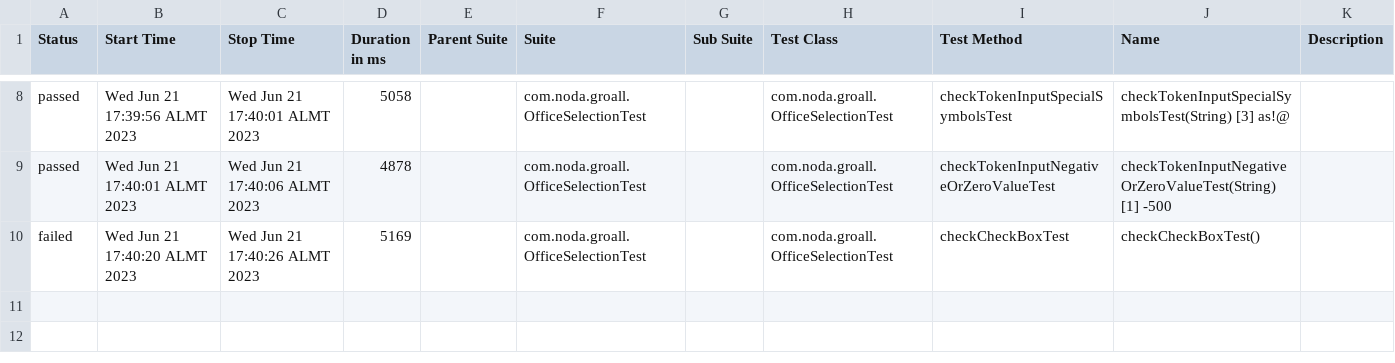
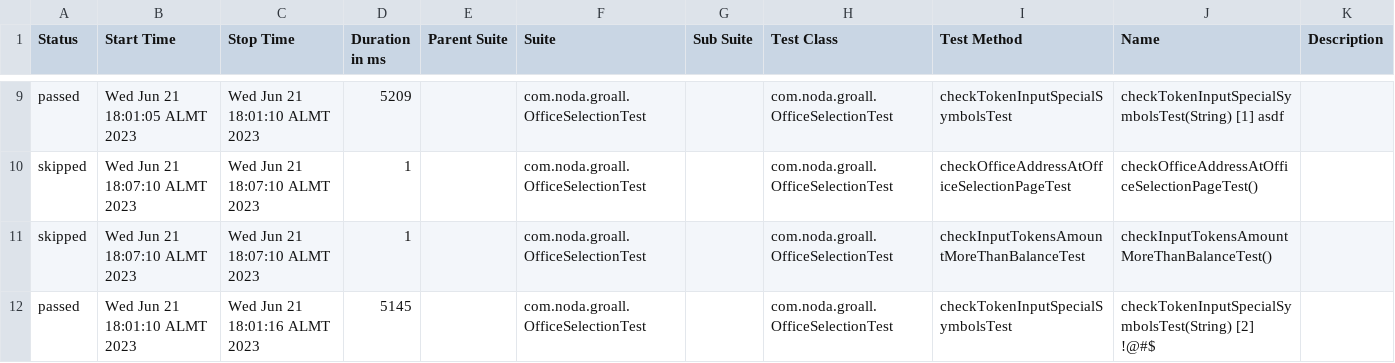
Before and after one commit to apenyevskoi/groallWebApp, a CSV file: allure-report/data/suites.csv, drawn as a sheet; only a part is shown, gaps mark what is left out; the diff covers the shown part only.

Commit message:
New groalWeb Testing project

```diff
--- a/allure-report/data/suites.csv
+++ b/allure-report/data/suites.csv
@@ -8,3 +9,4 @@
-"passed","Wed Jun 21 17:39:56 ALMT 2023","Wed Jun 21 17:40:01 ALMT 2023","5058","","com.noda.groall.OfficeSelectionTest","","com.noda.groall.OfficeSelectionTest","checkTokenInputSpecialSymbolsTest","checkTokenInputSpecialSymbolsTest(String) [3] as!@",""
-"passed","Wed Jun 21 17:40:01 ALMT 2023","Wed Jun 21 17:40:06 ALMT 2023","4878","","com.noda.groall.OfficeSelectionTest","","com.noda.groall.OfficeSelectionTest","checkTokenInputNegativeOrZeroValueTest","checkTokenInputNegativeOrZeroValueTest(String) [1] -500",""
-"failed","Wed Jun 21 17:40:20 ALMT 2023","Wed Jun 21 17:40:26 ALMT 2023","5169","","com.noda.groall.OfficeSelectionTest","","com.noda.groall.OfficeSelectionTest","checkCheckBoxTest","checkCheckBoxTest()",""
+"passed","Wed Jun 21 18:01:05 ALMT 2023","Wed Jun 21 18:01:10 ALMT 2023","5209","","com.noda.groall.OfficeSelectionTest","","com.noda.groall.OfficeSelectionTest","checkTokenInputSpecialSymbolsTest","checkTokenInputSpecialSymbolsTest(String) [1] asdf",""
+"skipped","Wed Jun 21 18:07:10 ALMT 2023","Wed Jun 21 18:07:10 ALMT 2023","1","","com.noda.groall.OfficeSelectionTest","","com.noda.groall.OfficeSelectionTest","checkOfficeAddressAtOfficeSelectionPageTest","checkOfficeAddressAtOfficeSelectionPageTest()",""
+"skipped","Wed Jun 21 18:07:10 ALMT 2023","Wed Jun 21 18:07:10 ALMT 2023","1","","com.noda.groall.OfficeSelectionTest","","com.noda.groall.OfficeSelectionTest","checkInputTokensAmountMoreThanBalanceTest","checkInputTokensAmountMoreThanBalanceTest()",""
+"passed","Wed Jun 21 18:01:10 ALMT 2023","Wed Jun 21 18:01:16 ALMT 2023","5145","","com.noda.groall.OfficeSelectionTest","","com.noda.groall.OfficeSelectionTest","checkTokenInputSpecialSymbolsTest","checkTokenInputSpecialSymbolsTest(String) [2] !@#$",""
```
Also changed, not shown: 1 added row and 29 edited cells elsewhere in this file, 44 other files.
